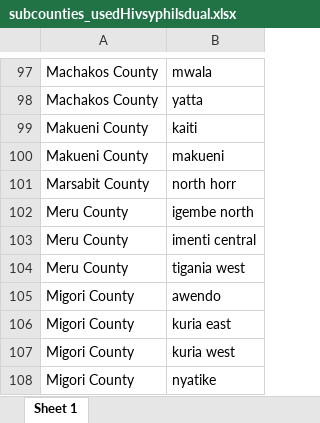
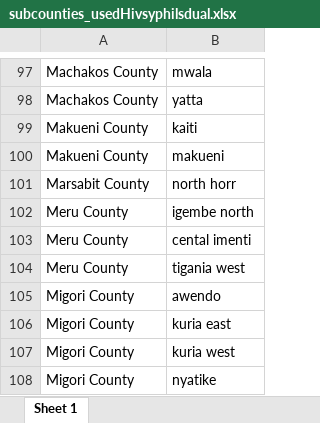
Before and after one commit to fodiwuor/CEMA_WORKAnalysis, an Excel workbook: Funding_impactAnalysis/data/subcounties_usedHivsyphilsdual.xlsx, sheet Sheet 1, drawn as a sheet; only a part is shown, gaps mark what is left out; values as stored, in another font and other column widths than the file's, no borders; the diff covers the shown part only; the diff names each change by its address in the sheet, - before the commit and + after, or states it on an @@ line.

```diff
--- a/Funding_impactAnalysis/data/subcounties_usedHivsyphilsdual.xlsx (sheet Sheet 1)
+++ b/Funding_impactAnalysis/data/subcounties_usedHivsyphilsdual.xlsx (sheet Sheet 1)
-B103: imenti central
+B103: cental imenti
```
Also changed, not shown: 7 edited cells elsewhere in this sheet.
